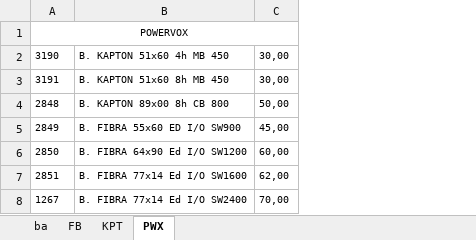
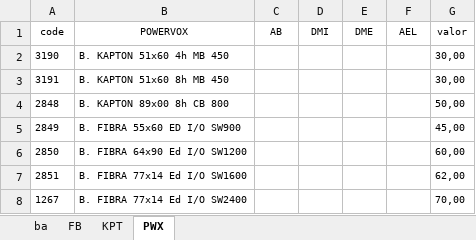
Before and after one commit to DevSamus/falante, an Excel workbook: bdl/bobinas2.xlsx, sheet PWX, drawn as a sheet; values as stored, in another font and other column widths than the file's, no borders; removed rows and columns are numbered as before the commit, all else as after; the diff names each change by its address in the sheet, - before the commit and + after, or states it on an @@ line.

```diff
--- a/bdl/bobinas2.xlsx (sheet PWX)
+++ b/bdl/bobinas2.xlsx (sheet PWX)
+column C, empty
+column D, empty
+column E, empty
+column F, empty
-row 1: POWERVOX
+row 1: code | POWERVOX | AB | DMI | DME | AEL | valor
```
Also changed, not shown: sheet ba, sheet FB, sheet KPT, 2 other files.
